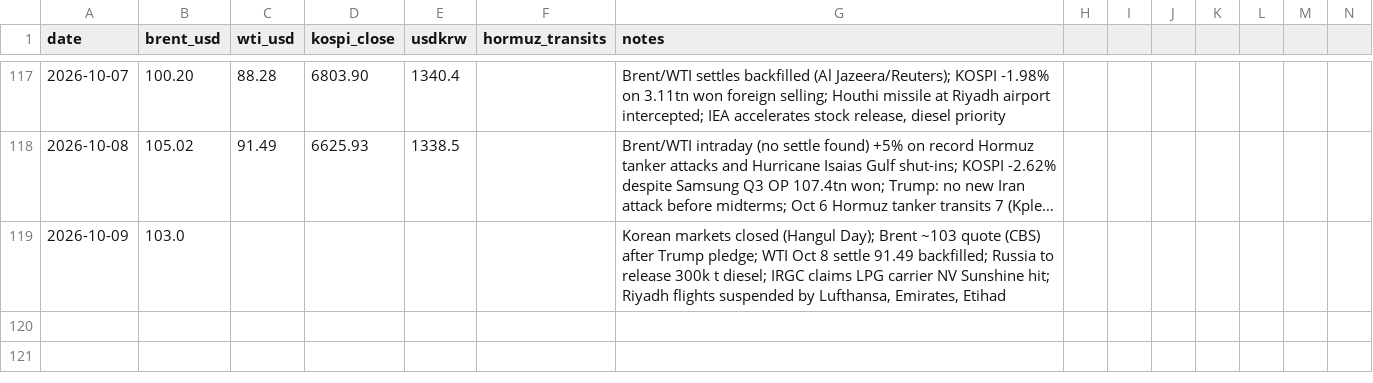
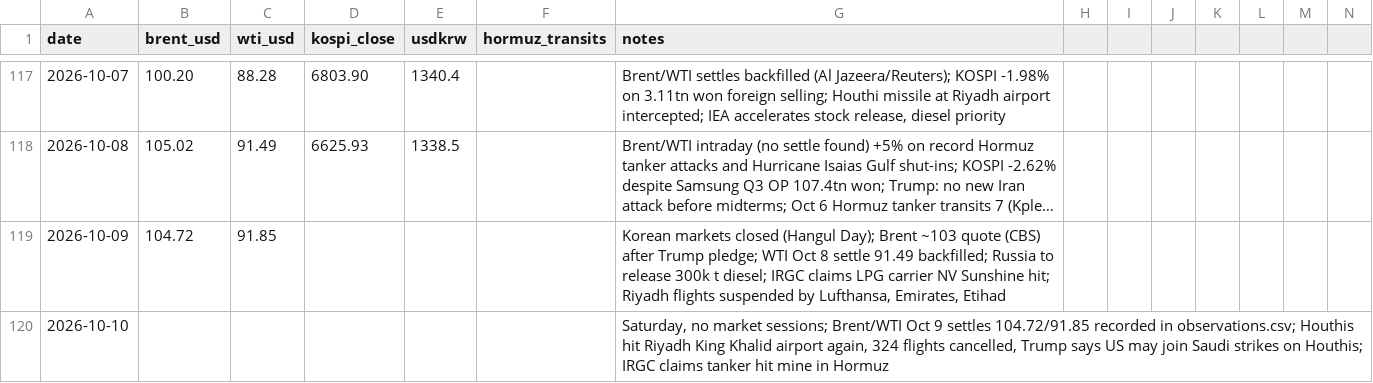
Before and after one commit to willsheo/middle-east-news, a CSV file: data/series.csv, drawn as a sheet; only a part is shown, gaps mark what is left out; long unchanged cells end in …; rows hold the shown columns only; the diff names each change by its address in the sheet, - before the commit and + after, or states it on an @@ line.

```diff
--- a/data/series.csv
+++ b/data/series.csv
-B119 (brent_usd): 103.0
+B119 (brent_usd): 104.72
-C119 (wti_usd): (empty)
+C119 (wti_usd): 91.85
+row 120: 2026-10-10 |  |  |  |  |  | Saturday, no market sessions; Brent/WTI Oct 9 settles 104.72/91.85 recorded in observations.csv; Houthis hit Riyadh King Khalid airport again, 324 flights cancelled, Trump says US may join Saudi strikes on Houthis; IRGC claims tanker hit mine in Hormuz
```
Also changed, not shown: data/events.csv, data/observations.csv, 15 other files.
